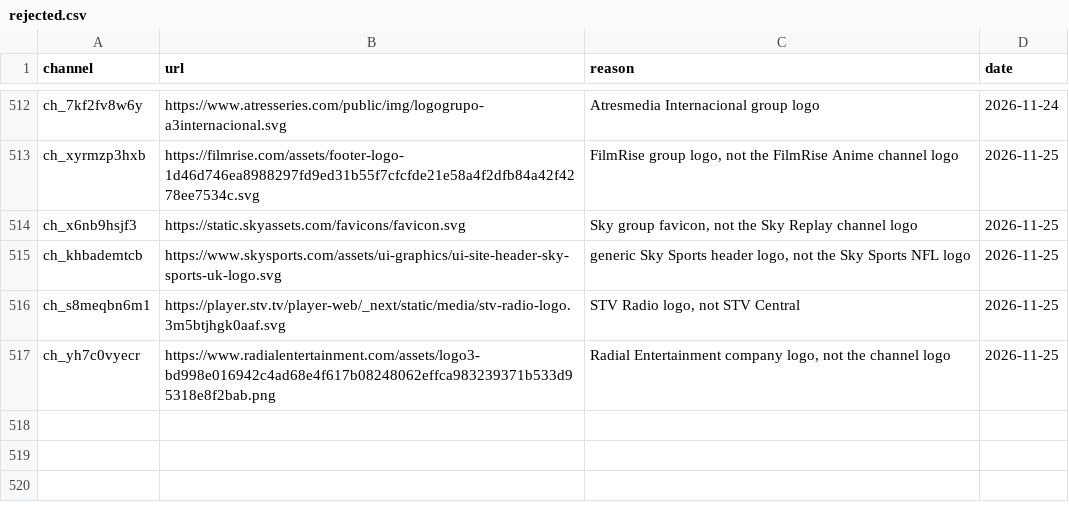
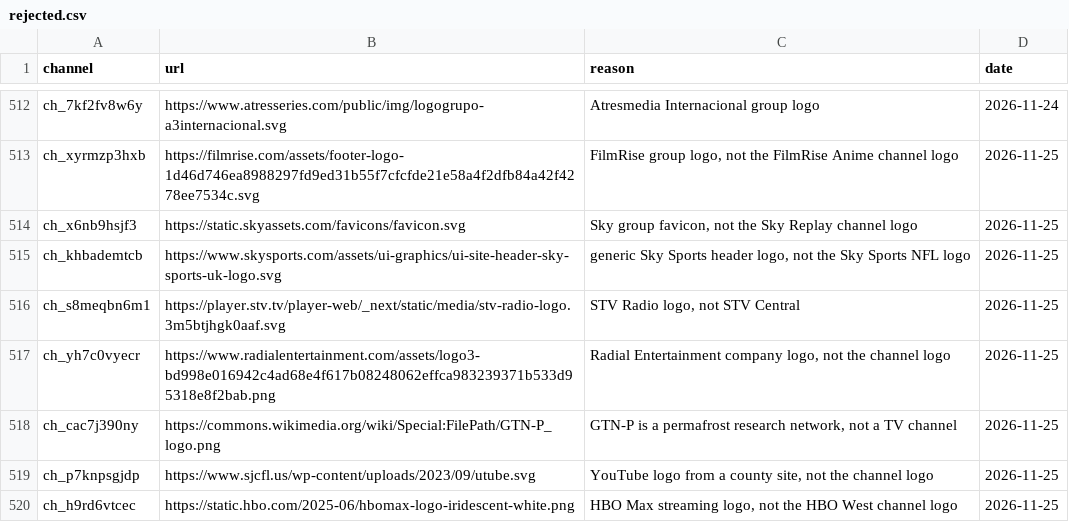
Before and after one commit to worldwide-tv-logos/database, a CSV file: data/rejected.csv, drawn as a sheet; only a part is shown, gaps mark what is left out.

```diff
--- a/data/rejected.csv
+++ b/data/rejected.csv
@@ -517 +517,4 @@ ch_s8meqbn6m1,https://player.stv.tv/player-web/_next/static/media/stv-radio-logo
 ch_yh7c0vyecr,https://www.radialentertainment.com/assets/logo3-bd998e016942c4ad68e4f617b08248062effca983239371b533d95318e8f2bab.png,"Radial Entertainment company logo, not the channel logo",2026-11-25
+ch_cac7j390ny,https://commons.wikimedia.org/wiki/Special:FilePath/GTN-P_logo.png,"GTN-P is a permafrost research network, not a TV channel",2026-11-25
+ch_p7knpsgjdp,https://www.sjcfl.us/wp-content/uploads/2023/09/utube.svg,"YouTube logo from a county site, not the channel logo",2026-11-25
+ch_h9rd6vtcec,https://static.hbo.com/2025-06/hbomax-logo-iridescent-white.png,"HBO Max streaming logo, not the HBO West channel logo",2026-11-25
```
Also changed, not shown: data/aliases.csv, 17 other files.
